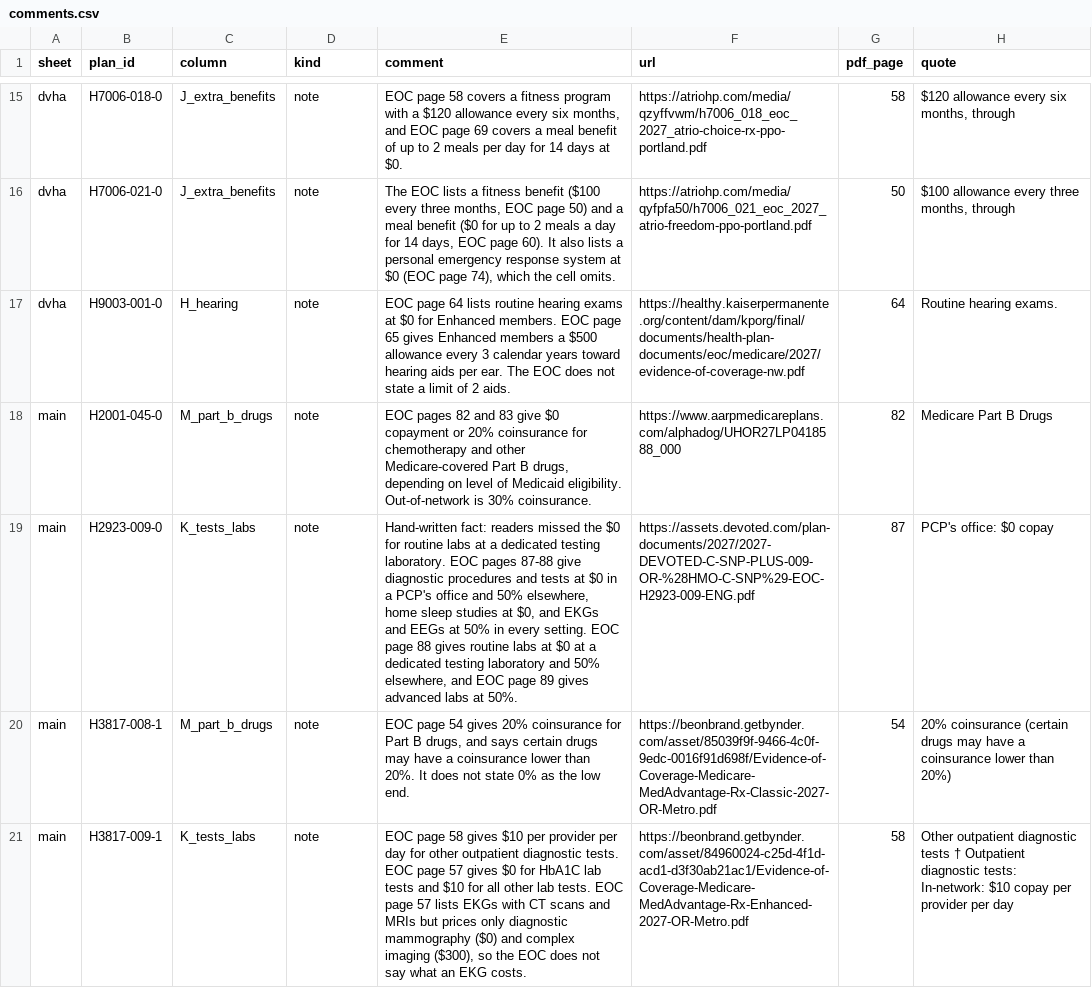
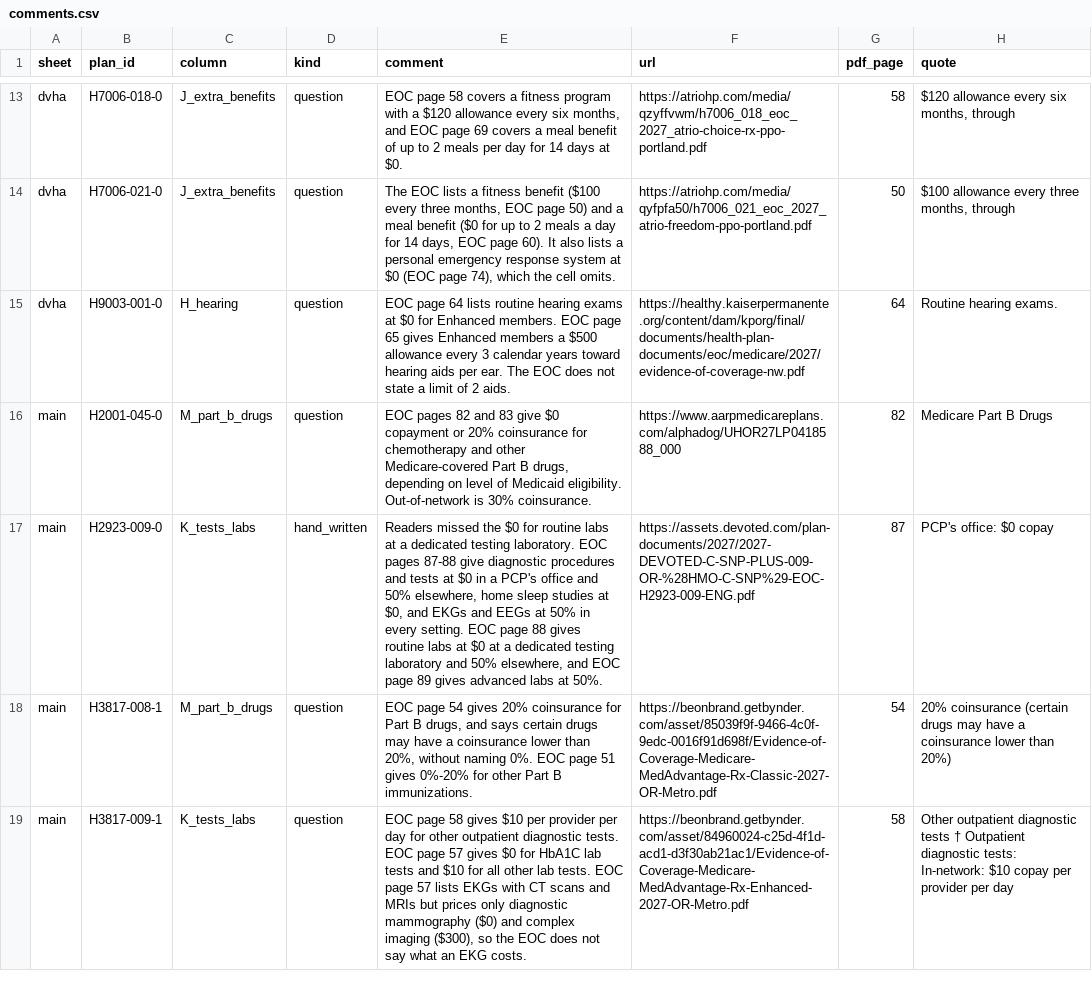
Before and after one commit to rosenhouse-bot-sandbox/shiba-data, a CSV file: data/2027/comments.csv, drawn as a sheet; only a part is shown, gaps mark what is left out; addresses are those after the commit; the diff covers the shown part only; the diff names each change by its address in the sheet, - before the commit and + after, or states it on an @@ line.

```diff
--- a/data/2027/comments.csv
+++ b/data/2027/comments.csv
-D13:D16 (kind): note
+D13:D16 (kind): question
-D17 (kind): note
+D17 (kind): hand_written
-E17 (comment): Hand-written fact: readers missed the…
+E17 (comment): Readers missed the…
-D18:D19 (kind): note
+D18:D19 (kind): question
-E18 (comment): …lower than 20%. It does not state 0% as the low end.
+E18 (comment): …lower than 20%, without naming 0%. EOC page 51 gives 0%-20% for other Part B immunizations.
```
Also changed, not shown: 2 removed rows and 74 edited cells elsewhere in this file, 12 other files.
